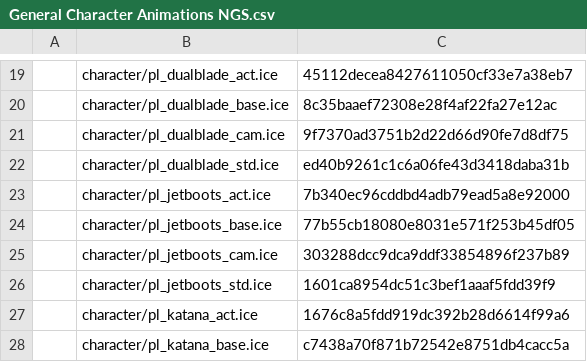
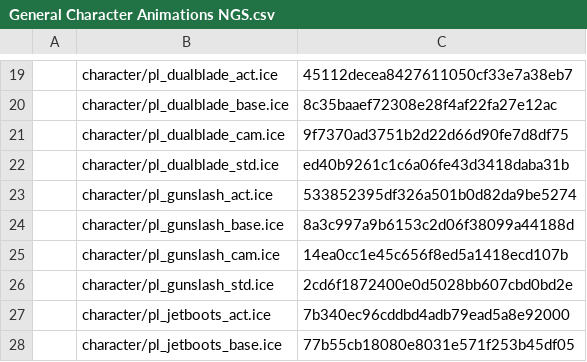
Before and after one commit to PSO2PLAYER/pso2ngs, a CSV file: em/General Character Animations NGS.csv, drawn as a sheet; only a part is shown, gaps mark what is left out; the shorter side is filled out with more unchanged rows.

Commit message:
Add files via upload

```diff
--- a/em/General Character Animations NGS.csv
+++ b/em/General Character Animations NGS.csv
@@ -22,2 +22,6 @@
 ,character/pl_dualblade_std.ice,ed40b9261c1c6a06fe43d3418daba31b
+,character/pl_gunslash_act.ice,533852395df326a501b0d82da9be5274
+,character/pl_gunslash_base.ice,8a3c997a9b6153c2d06f38099a44188d
+,character/pl_gunslash_cam.ice,14ea0cc1e45c656f8ed5a1418ecd107b
+,character/pl_gunslash_std.ice,2cd6f1872400e0d5028bb607cbd0bd2e
 ,character/pl_jetboots_act.ice,7b340ec96cddbd4adb79ead5a8e92000
```
